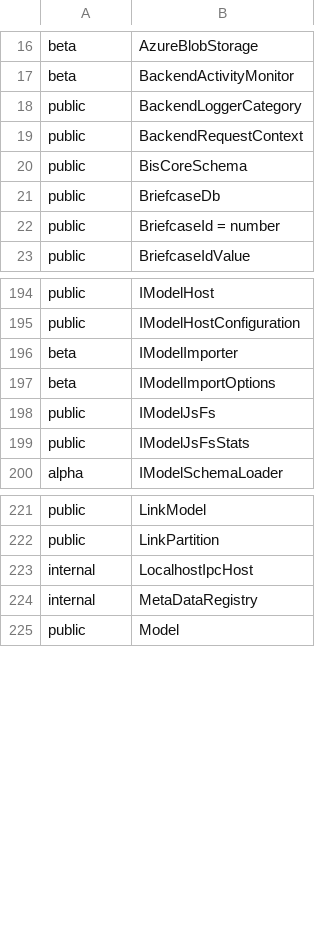
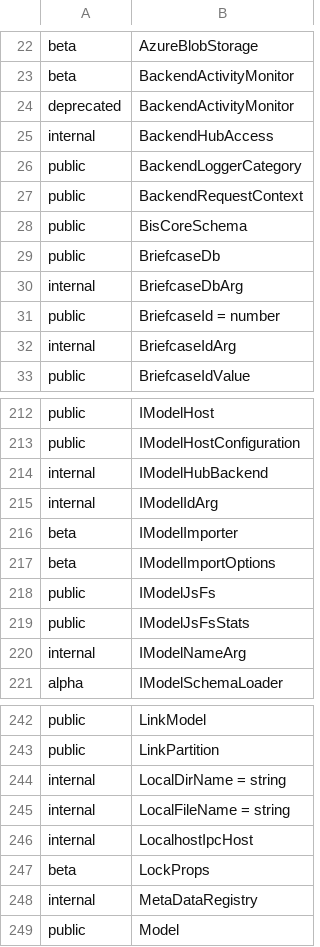
Before and after one commit to iTwin/itwinjs-core, a CSV file: common/api/summary/imodeljs-backend.exports.csv, drawn as a sheet; only a part is shown, gaps mark what is left out; the diff covers the shown part only.

```diff
--- a/common/api/summary/imodeljs-backend.exports.csv
+++ b/common/api/summary/imodeljs-backend.exports.csv
@@ -17,2 +23,4 @@ beta;AzureBlobStorage
 beta;BackendActivityMonitor
+deprecated;BackendActivityMonitor
+internal;BackendHubAccess
 public;BackendLoggerCategory
@@ -21,3 +29,5 @@ public;BisCoreSchema
 public;BriefcaseDb
+internal;BriefcaseDbArg
 public;BriefcaseId = number
+internal;BriefcaseIdArg
 public;BriefcaseIdValue
@@ -195,2 +213,4 @@ public;IModelHost
 public;IModelHostConfiguration
+internal;IModelHubBackend
+internal;IModelIdArg
 beta;IModelImporter
@@ -199,2 +219,3 @@ public;IModelJsFs
 public;IModelJsFsStats
+internal;IModelNameArg
 alpha;IModelSchemaLoader
@@ -222,3 +243,6 @@ public;LinkModel
 public;LinkPartition
+internal;LocalDirName = string
+internal;LocalFileName = string
 internal;LocalhostIpcHost
+beta;LockProps
 internal;MetaDataRegistry
```
Also changed, not shown: 14 added rows elsewhere in this file, common/api/summary/imodeljs-frontend.exports.csv, 9 other files.
